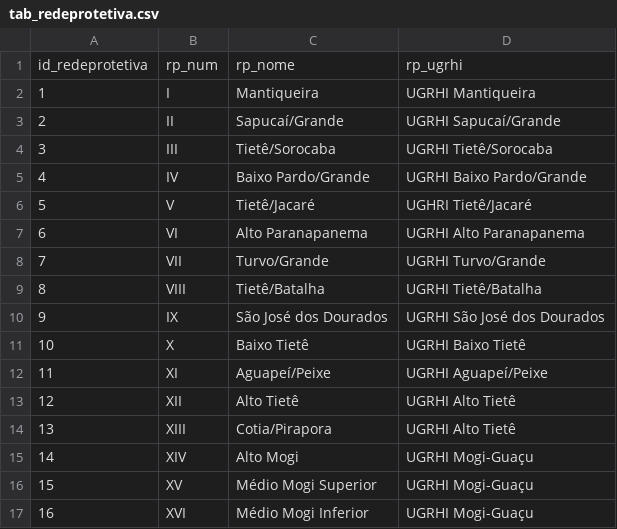
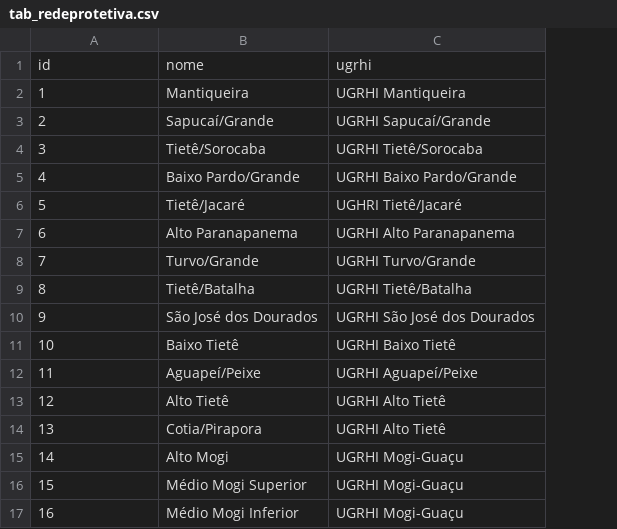
Before and after one commit to open-geodata/sp_mpsp_divadmin, a CSV file: data/tabs/input/tab_redeprotetiva.csv, drawn as a sheet; removed rows and columns are numbered as before the commit, all else as after; the diff names each change by its address in the sheet, - before the commit and + after, or states it on an @@ line.

```diff
--- a/data/tabs/input/tab_redeprotetiva.csv
+++ b/data/tabs/input/tab_redeprotetiva.csv
-column B, rows 2-17: I | II | III | IV | V | VI | VII | VIII | IX | X | XI | XII | XIII | XIV | XV | XVI
-row 1: id_redeprotetiva | rp_num | rp_nome | rp_ugrhi
+row 1: id | nome | ugrhi
```
Also changed, not shown: data/tabs/input/tab_gaema.csv, 22 other files.
